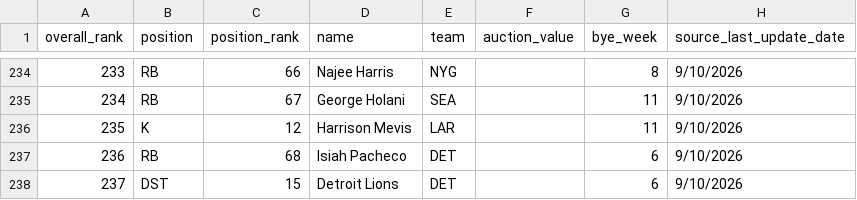
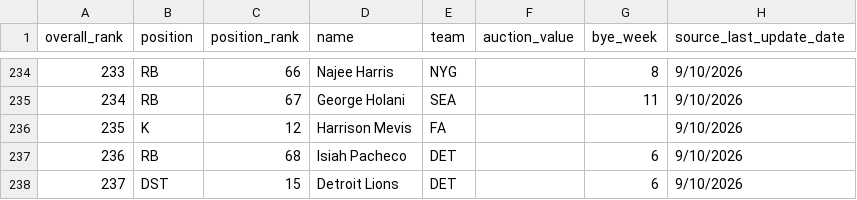
Before and after one commit to choselle/draft-day, a CSV file: public/players-fantasypros-ppr.csv, drawn as a sheet; only a part is shown, gaps mark what is left out.

Commit message:
Update FantasyPros draft rankings

```diff
--- a/public/players-fantasypros-ppr.csv
+++ b/public/players-fantasypros-ppr.csv
@@ -235,3 +235,3 @@ overall_rank,position,position_rank,name,team,auction_value,bye_week,source_last
 234,RB,67,George Holani,SEA,,11,9/10/2026
-235,K,12,Harrison Mevis,LAR,,11,9/10/2026
+235,K,12,Harrison Mevis,FA,,,9/10/2026
 236,RB,68,Isiah Pacheco,DET,,6,9/10/2026
```
Also changed, not shown: public/players-fantasypros-half-ppr.csv, public/players-fantasypros-standard.csv.
